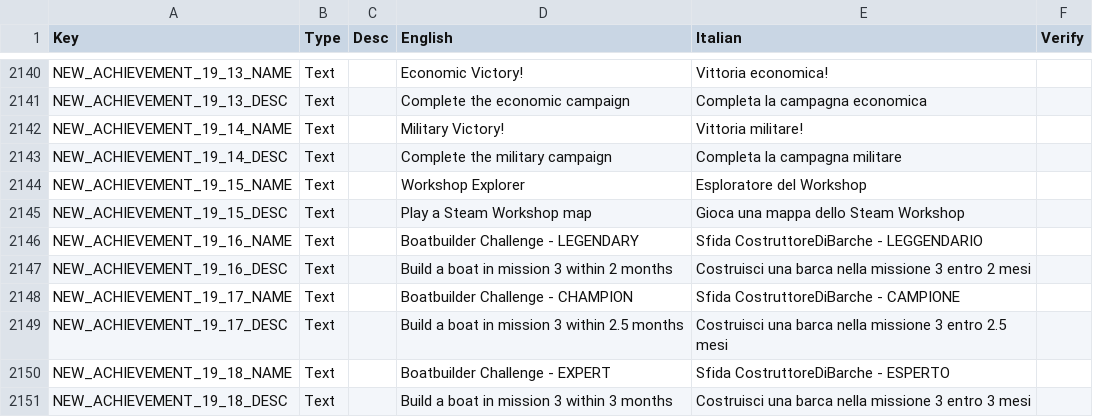
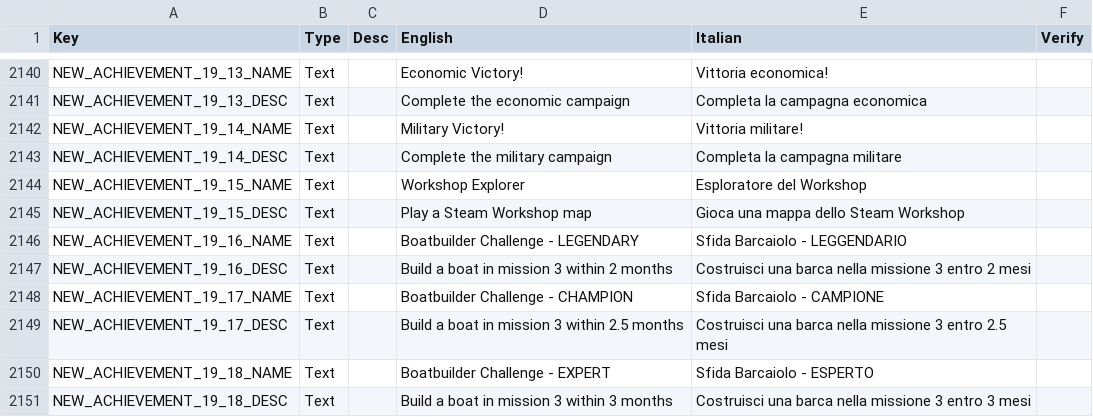
Before and after one commit to ScrappyCocco/TheColonistsItalian, a CSV file: The_Colonists_Translation_Data_Italian.csv, drawn as a sheet; only a part is shown, gaps mark what is left out; the diff covers the shown part only.

```diff
--- a/The_Colonists_Translation_Data_Italian.csv
+++ b/The_Colonists_Translation_Data_Italian.csv
@@ -2744,7 +2744,7 @@ NEW_ACHIEVEMENT_19_15_NAME,Text,,Workshop Explorer,Esploratore del Workshop,
 NEW_ACHIEVEMENT_19_15_DESC,Text,,Play a Steam Workshop map,Gioca una mappa dello Steam Workshop,
-NEW_ACHIEVEMENT_19_16_NAME,Text,,Boatbuilder Challenge - LEGENDARY,Sfida CostruttoreDiBarche - LEGGENDARIO,
+NEW_ACHIEVEMENT_19_16_NAME,Text,,Boatbuilder Challenge - LEGENDARY,Sfida Barcaiolo - LEGGENDARIO,
 NEW_ACHIEVEMENT_19_16_DESC,Text,,Build a boat in mission 3 within 2 months,Costruisci una barca nella missione 3 entro 2 mesi,
-NEW_ACHIEVEMENT_19_17_NAME,Text,,Boatbuilder Challenge - CHAMPION,Sfida CostruttoreDiBarche - CAMPIONE,
+NEW_ACHIEVEMENT_19_17_NAME,Text,,Boatbuilder Challenge - CHAMPION,Sfida Barcaiolo - CAMPIONE,
 NEW_ACHIEVEMENT_19_17_DESC,Text,,Build a boat in mission 3 within 2.5 months,Costruisci una barca nella missione 3 entro 2.5 mesi,
-NEW_ACHIEVEMENT_19_18_NAME,Text,,Boatbuilder Challenge - EXPERT,Sfida CostruttoreDiBarche - ESPERTO,
+NEW_ACHIEVEMENT_19_18_NAME,Text,,Boatbuilder Challenge - EXPERT,Sfida Barcaiolo - ESPERTO,
 NEW_ACHIEVEMENT_19_18_DESC,Text,,Build a boat in mission 3 within 3 months,Costruisci una barca nella missione 3 entro 3 mesi,
```
Also changed, not shown: 24 added rows and 14 edited cells elsewhere in this file, 1 other file.
